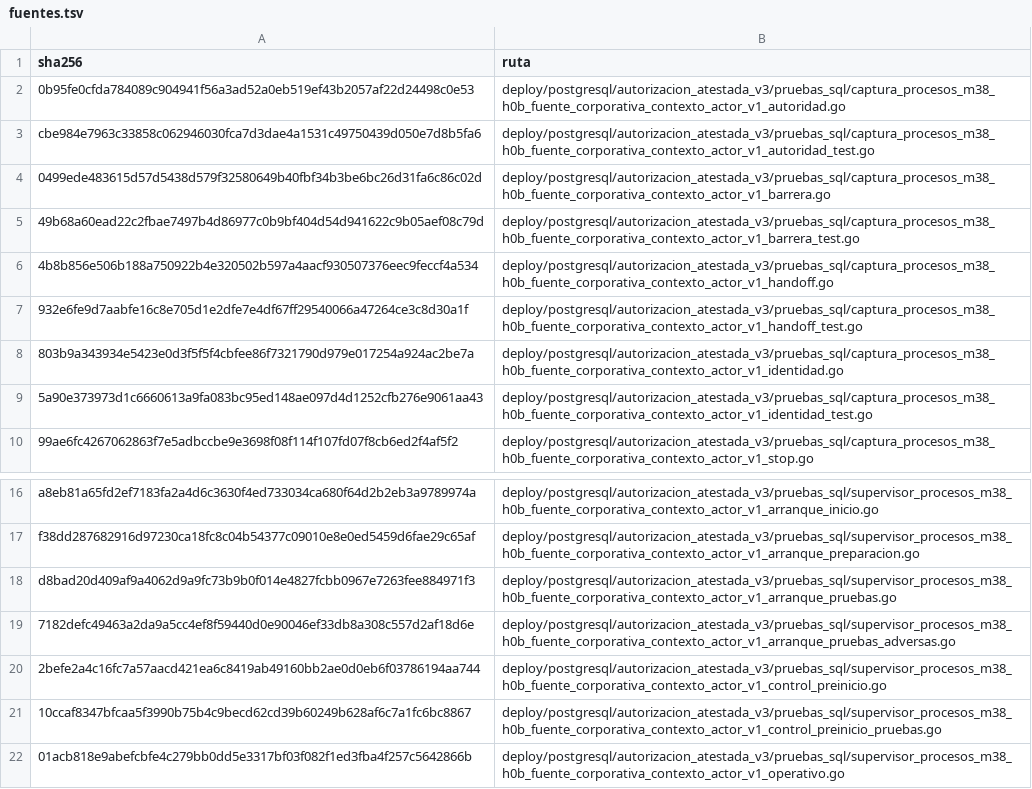
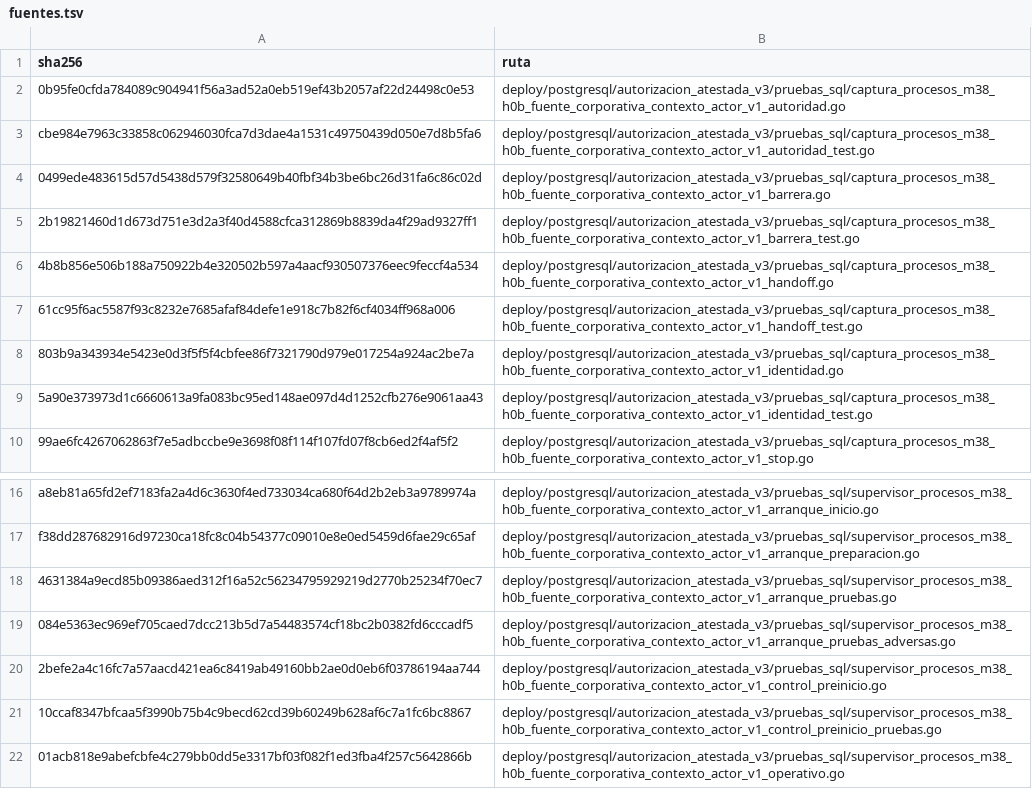
Before and after one commit to aavidad/VEC_Diputacion_app, a TSV file: tools/o3b_p7_conductor/fuentes.tsv, drawn as a sheet; only a part is shown, gaps mark what is left out.

```diff
--- a/tools/o3b_p7_conductor/fuentes.tsv
+++ b/tools/o3b_p7_conductor/fuentes.tsv
@@ -4,5 +4,5 @@ cbe984e7963c33858c062946030fca7d3dae4a1531c49750439d050e7d8b5fa6	deploy/postgres
 0499ede483615d57d5438d579f32580649b40fbf34b3be6bc26d31fa6c86c02d	deploy/postgresql/autorizacion_atestada_v3/pruebas_sql/captura_procesos_m38_h0b_fuente_corporativa_contexto_actor_v1_barrera.go
-49b68a60ead22c2fbae7497b4d86977c0b9bf404d54d941622c9b05aef08c79d	deploy/postgresql/autorizacion_atestada_v3/pruebas_sql/captura_procesos_m38_h0b_fuente_corporativa_contexto_actor_v1_barrera_test.go
+2b19821460d1d673d751e3d2a3f40d4588cfca312869b8839da4f29ad9327ff1	deploy/postgresql/autorizacion_atestada_v3/pruebas_sql/captura_procesos_m38_h0b_fuente_corporativa_contexto_actor_v1_barrera_test.go
 4b8b856e506b188a750922b4e320502b597a4aacf930507376eec9feccf4a534	deploy/postgresql/autorizacion_atestada_v3/pruebas_sql/captura_procesos_m38_h0b_fuente_corporativa_contexto_actor_v1_handoff.go
-932e6fe9d7aabfe16c8e705d1e2dfe7e4df67ff29540066a47264ce3c8d30a1f	deploy/postgresql/autorizacion_atestada_v3/pruebas_sql/captura_procesos_m38_h0b_fuente_corporativa_contexto_actor_v1_handoff_test.go
+61cc95f6ac5587f93c8232e7685afaf84defe1e918c7b82f6cf4034ff968a006	deploy/postgresql/autorizacion_atestada_v3/pruebas_sql/captura_procesos_m38_h0b_fuente_corporativa_contexto_actor_v1_handoff_test.go
 803b9a343934e5423e0d3f5f5f4cbfee86f7321790d979e017254a924ac2be7a	deploy/postgresql/autorizacion_atestada_v3/pruebas_sql/captura_procesos_m38_h0b_fuente_corporativa_contexto_actor_v1_identidad.go
@@ -17,4 +17,4 @@ a8eb81a65fd2ef7183fa2a4d6c3630f4ed733034ca680f64d2b2eb3a9789974a	deploy/postgres
 f38dd287682916d97230ca18fc8c04b54377c09010e8e0ed5459d6fae29c65af	deploy/postgresql/autorizacion_atestada_v3/pruebas_sql/supervisor_procesos_m38_h0b_fuente_corporativa_contexto_actor_v1_arranque_preparacion.go
-d8bad20d409af9a4062d9a9fc73b9b0f014e4827fcbb0967e7263fee884971f3	deploy/postgresql/autorizacion_atestada_v3/pruebas_sql/supervisor_procesos_m38_h0b_fuente_corporativa_contexto_actor_v1_arranque_pruebas.go
-7182defc49463a2da9a5cc4ef8f59440d0e90046ef33db8a308c557d2af18d6e	deploy/postgresql/autorizacion_atestada_v3/pruebas_sql/supervisor_procesos_m38_h0b_fuente_corporativa_contexto_actor_v1_arranque_pruebas_adversas.go
+4631384a9ecd85b09386aed312f16a52c56234795929219d2770b25234f70ec7	deploy/postgresql/autorizacion_atestada_v3/pruebas_sql/supervisor_procesos_m38_h0b_fuente_corporativa_contexto_actor_v1_arranque_pruebas.go
+084e5363ec969ef705caed7dcc213b5d7a54483574cf18bc2b0382fd6cccadf5	deploy/postgresql/autorizacion_atestada_v3/pruebas_sql/supervisor_procesos_m38_h0b_fuente_corporativa_contexto_actor_v1_arranque_pruebas_adversas.go
 2befe2a4c16fc7a57aacd421ea6c8419ab49160bb2ae0d0eb6f03786194aa744	deploy/postgresql/autorizacion_atestada_v3/pruebas_sql/supervisor_procesos_m38_h0b_fuente_corporativa_contexto_actor_v1_control_preinicio.go
```
Also changed, not shown: tools/o3a_v5_conductor/fuentes_v5.tsv, tools/o3c_p6_conductor/fuentes.tsv, 3 other files.
